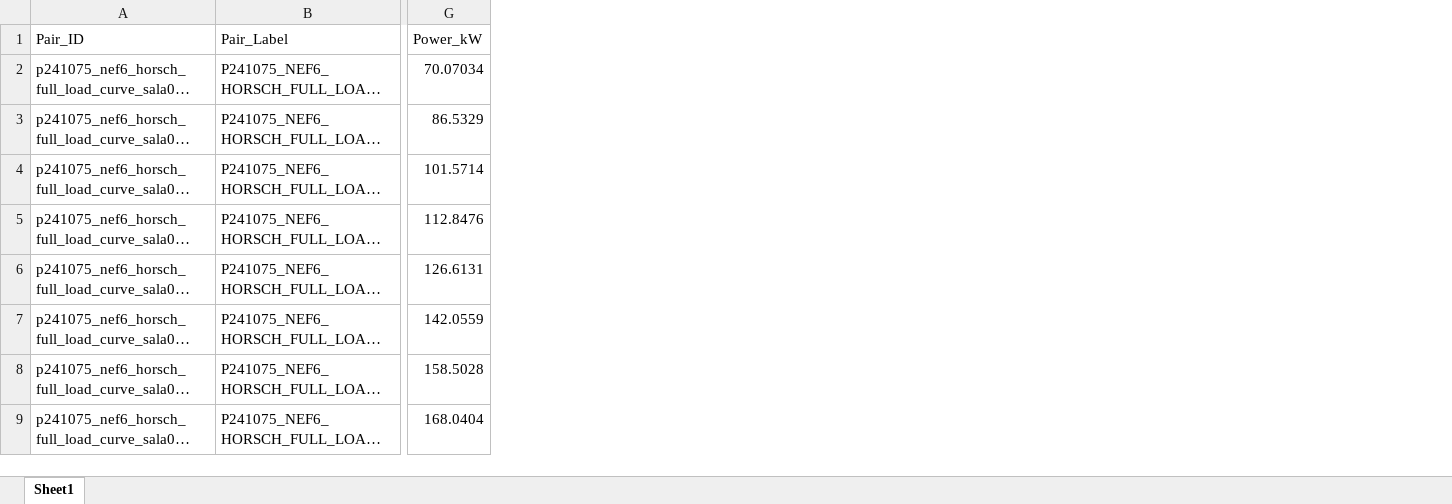
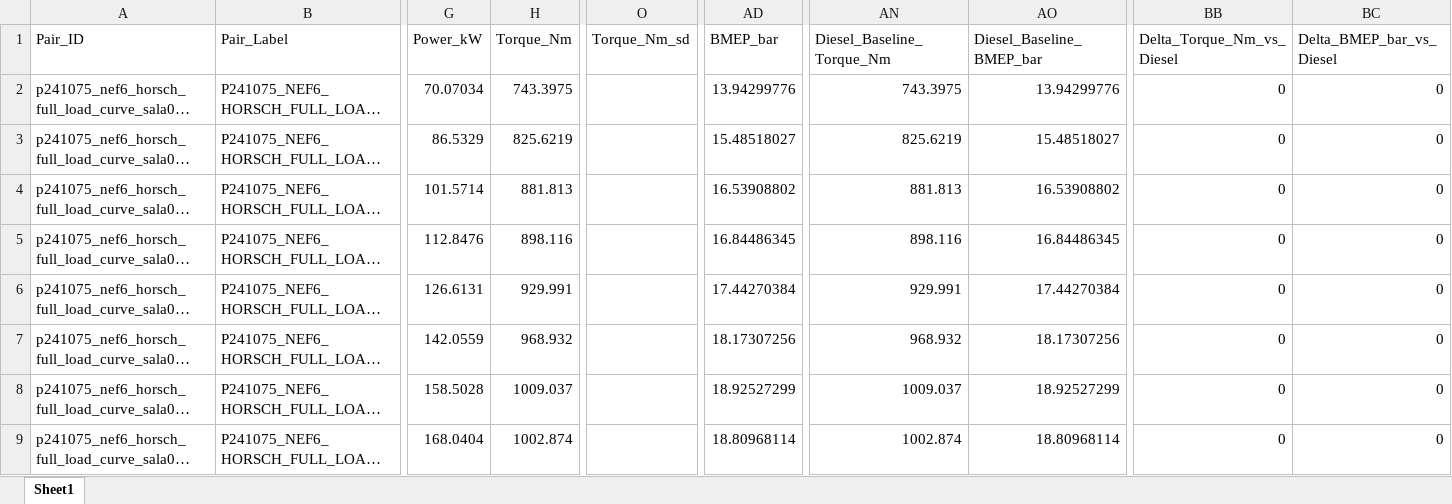
Before and after one commit to Motterdude/Pipeline_FPT, an Excel workbook: out_FPT/lv_kpis_fpt.xlsx, sheet Sheet1, drawn as a sheet; only a part is shown, gaps mark what is left out; long unchanged cells end in …; values as stored, in another font and other column widths than the file's, no borders; the diff covers the shown part only; the diff names each change by its address in the sheet, - before the commit and + after, or states it on an @@ line.

Commit message:
Add FPT torque and BMEP comparison plots

```diff
--- a/out_FPT/lv_kpis_fpt.xlsx (sheet Sheet1)
+++ b/out_FPT/lv_kpis_fpt.xlsx (sheet Sheet1)
+column H (Torque_Nm), rows 2-9: 743.3975 | 825.6219 | 881.813 | 898.116 | 929.991 | 968.932 | 1009.037 | 1002.874
+column O (Torque_Nm_sd), empty
+column AD (BMEP_bar), rows 2-9: 13.94299776 | 15.48518027 | 16.53908802 | 16.84486345 | 17.44270384 | 18.17307256 | 18.92527299 | 18.80968114
+column AN (Diesel_Baseline_Torque_Nm), rows 2-9: 743.3975 | 825.6219 | 881.813 | 898.116 | 929.991 | 968.932 | 1009.037 | 1002.874
+column AO (Diesel_Baseline_BMEP_bar), rows 2-9: 13.94299776 | 15.48518027 | 16.53908802 | 16.84486345 | 17.44270384 | 18.17307256 | 18.92527299 | 18.80968114
+column BB (Delta_Torque_Nm_vs_Diesel), rows 2-9: all 0
+column BC (Delta_BMEP_bar_vs_Diesel), rows 2-9: all 0
```
Also changed, not shown: 26 added rows elsewhere in this sheet, out_FPT/compare_rpm_diesel_vs_e94h6_fpt.xlsx, 52 other files.
